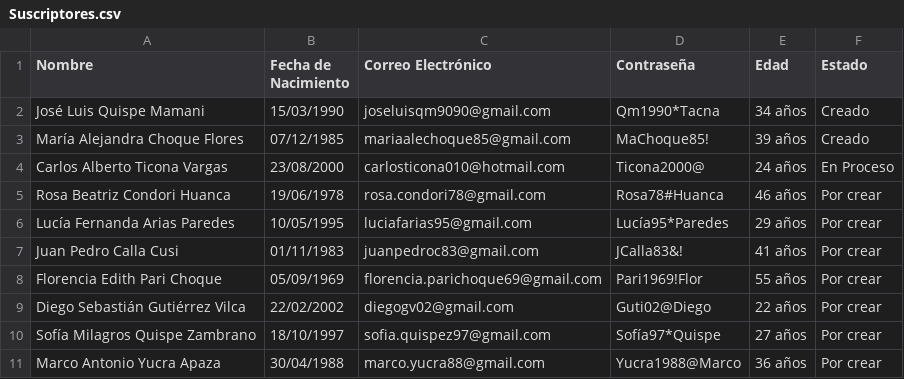
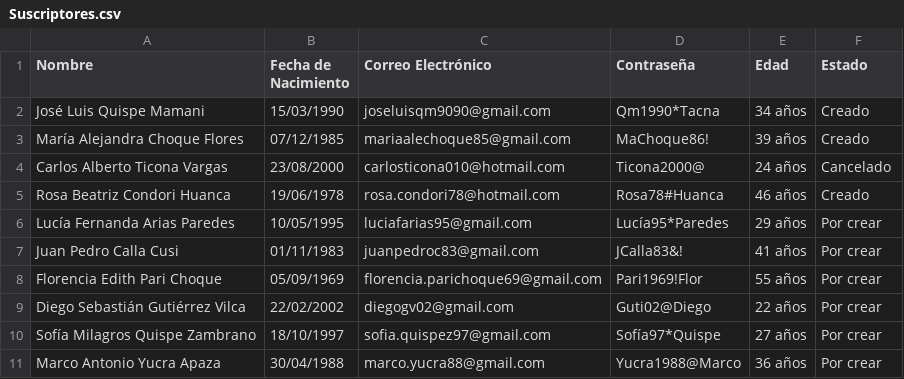
Before and after one commit to JSant2007/MPT_Auto, a CSV file: data/Suscriptores.csv, drawn as a sheet.

```diff
--- a/data/Suscriptores.csv
+++ b/data/Suscriptores.csv
@@ -2,5 +2,5 @@ Nombre,Fecha de Nacimiento,Correo Electrónico,Contraseña,Edad,Estado
 José Luis Quispe Mamani,15/03/1990,joseluisqm9090@gmail.com,Qm1990*Tacna,34 años,Creado
-María Alejandra Choque Flores,07/12/1985,mariaalechoque85@gmail.com,MaChoque85!,39 años,Creado
-Carlos Alberto Ticona Vargas,23/08/2000,carlosticona010@hotmail.com,Ticona2000@,24 años,En Proceso
-Rosa Beatriz Condori Huanca,19/06/1978,rosa.condori78@gmail.com,Rosa78#Huanca,46 años,Por crear
+María Alejandra Choque Flores,07/12/1985,mariaalechoque85@gmail.com,MaChoque86!,39 años,Creado
+Carlos Alberto Ticona Vargas,23/08/2000,carlosticona010@hotmail.com,Ticona2000@,24 años,Cancelado
+Rosa Beatriz Condori Huanca,19/06/1978,rosa.condori78@hotmail.com,Rosa78#Huanca,46 años,Creado
 Lucía Fernanda Arias Paredes,10/05/1995,luciafarias95@gmail.com,Lucía95*Paredes,29 años,Por crear
```
Also changed, not shown: 4 other files.
